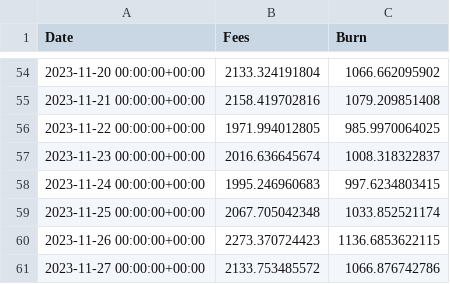
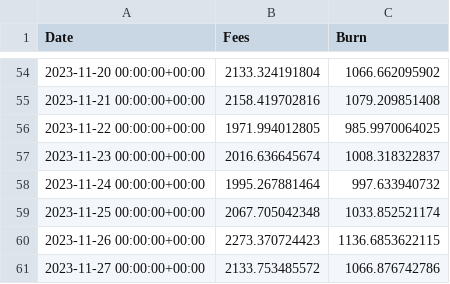
Before and after one commit to spire-fyi/spire_fyi, a CSV file: data/fees.csv, drawn as a sheet; only a part is shown, gaps mark what is left out.

```diff
--- a/data/fees.csv
+++ b/data/fees.csv
@@ -57,3 +57,3 @@ Date,Fees,Burn
 2023-11-23 00:00:00+00:00,2016.636645674,1008.318322837
-2023-11-24 00:00:00+00:00,1995.246960683,997.6234803415
+2023-11-24 00:00:00+00:00,1995.267881464,997.633940732
 2023-11-25 00:00:00+00:00,2067.705042348,1033.852521174
```
Also changed, not shown: data/all_programs_flipside_labels.csv, data/top_staker_interactions.csv, 12 other files.
